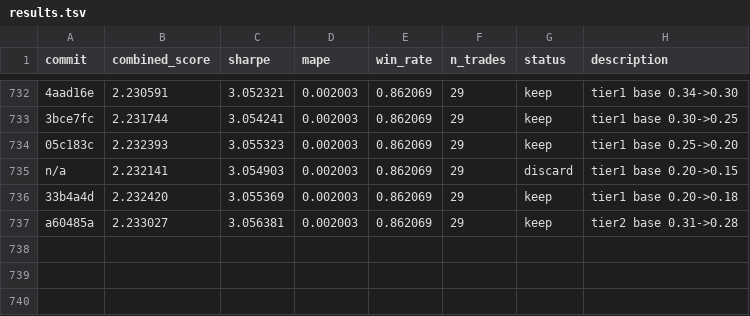
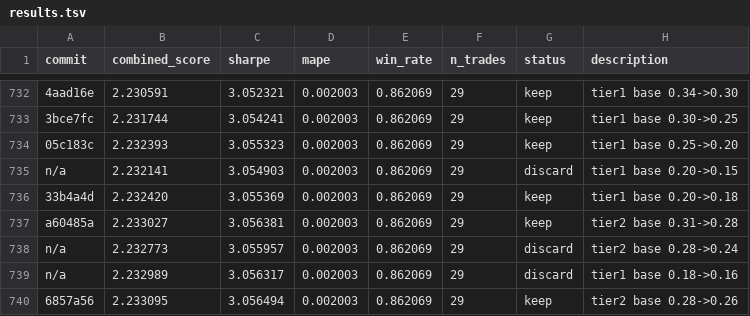
Before and after one commit to jacobwright32/option-pricing-tuning, a TSV file: results.tsv, drawn as a sheet; only a part is shown, gaps mark what is left out.

```diff
--- a/results.tsv
+++ b/results.tsv
@@ -737 +737,4 @@ n/a	2.232141	3.054903	0.002003	0.862069	29	discard	tier1 base 0.20->0.15
 a60485a	2.233027	3.056381	0.002003	0.862069	29	keep	tier2 base 0.31->0.28
+n/a	2.232773	3.055957	0.002003	0.862069	29	discard	tier2 base 0.28->0.24
+n/a	2.232989	3.056317	0.002003	0.862069	29	discard	tier1 base 0.18->0.16
+6857a56	2.233095	3.056494	0.002003	0.862069	29	keep	tier2 base 0.28->0.26
```
Also changed, not shown: 2 other files.
